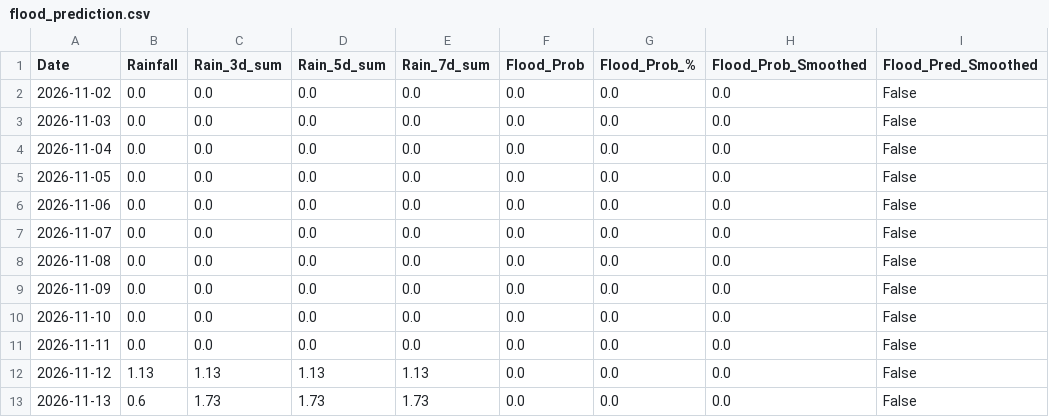
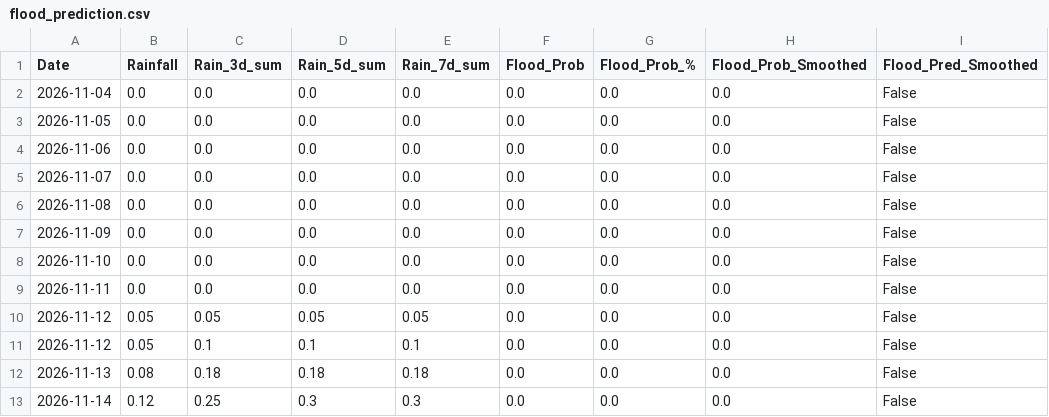
Before and after one commit to kgyb02/Matsya-Flood-detector, a CSV file: backend/csv_generator/flood_prediction.csv, drawn as a sheet.

```diff
--- a/backend/csv_generator/flood_prediction.csv
+++ b/backend/csv_generator/flood_prediction.csv
@@ -1,4 +1,2 @@
 Date,Rainfall,Rain_3d_sum,Rain_5d_sum,Rain_7d_sum,Flood_Prob,Flood_Prob_%,Flood_Prob_Smoothed,Flood_Pred_Smoothed
-2026-11-02,0.0,0.0,0.0,0.0,0.0,0.0,0.0,False
-2026-11-03,0.0,0.0,0.0,0.0,0.0,0.0,0.0,False
 2026-11-04,0.0,0.0,0.0,0.0,0.0,0.0,0.0,False
@@ -11,3 +9,5 @@ Date,Rainfall,Rain_3d_sum,Rain_5d_sum,Rain_7d_sum,Flood_Prob,Flood_Prob_%,Flood_
 2026-11-11,0.0,0.0,0.0,0.0,0.0,0.0,0.0,False
-2026-11-12,1.13,1.13,1.13,1.13,0.0,0.0,0.0,False
-2026-11-13,0.6,1.73,1.73,1.73,0.0,0.0,0.0,False
+2026-11-12,0.05,0.05,0.05,0.05,0.0,0.0,0.0,False
+2026-11-12,0.05,0.1,0.1,0.1,0.0,0.0,0.0,False
+2026-11-13,0.08,0.18,0.18,0.18,0.0,0.0,0.0,False
+2026-11-14,0.12,0.25,0.3,0.3,0.0,0.0,0.0,False
```
Also changed, not shown: backend/flood_detector/flood_forecast.csv, 3 other files.
